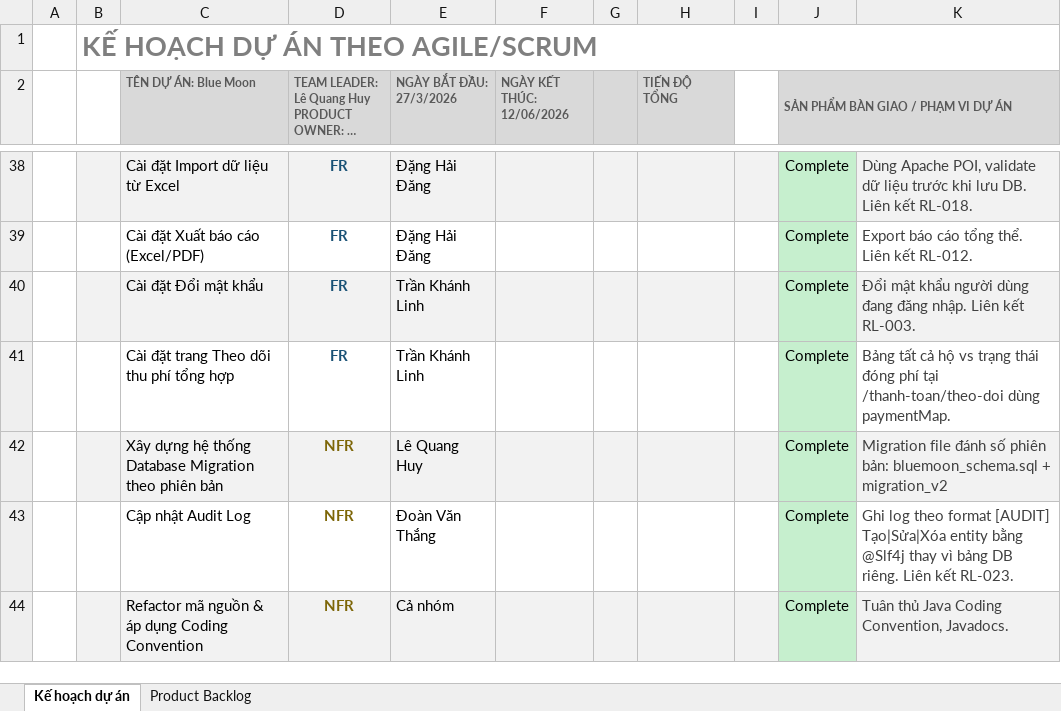
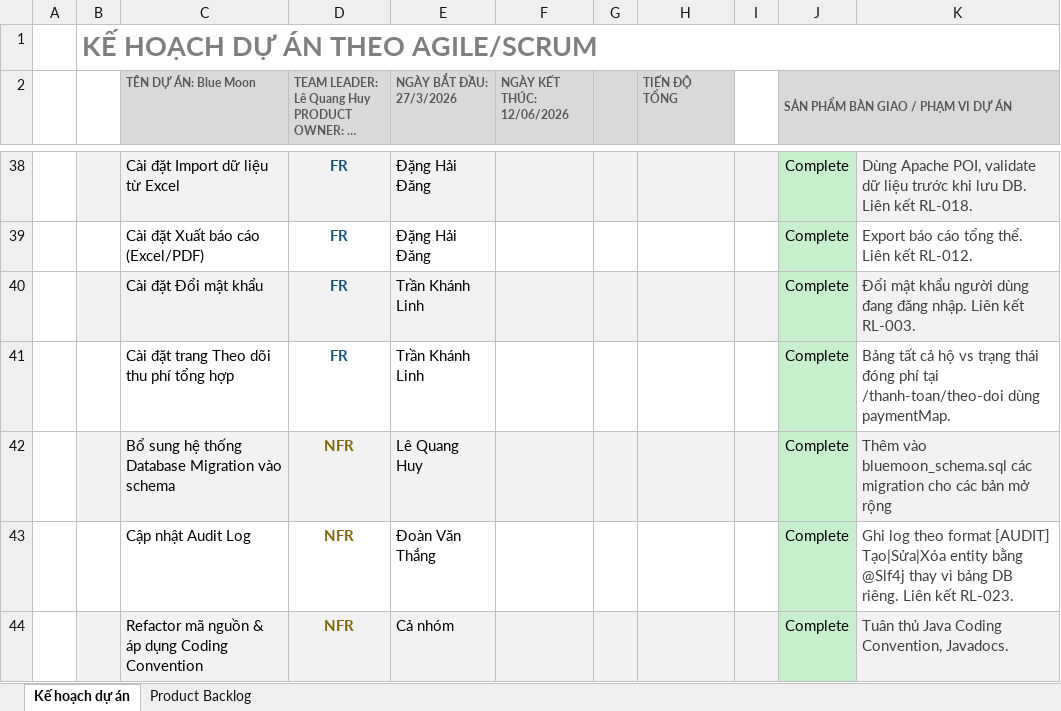
Before and after one commit to DDNmajor/IT3180_Group16_BlueMoon, an Excel workbook: docs/Nhóm 16/01 - Tai lieu du an/2. Ke hoach du an phan mem/KeHoach_Scrum_BlueMoon.xlsx, sheet Kế hoạch dự án, drawn as a sheet; only a part is shown, gaps mark what is left out; long unchanged cells end in …; values as stored, in another font and other column widths than the file's, no borders; the diff names each change by its address in the sheet, - before the commit and + after, or states it on an @@ line.

Commit message:
cập nhật readme và gộp migration

```diff
--- a/docs/Nhóm 16/01 - Tai lieu du an/2. Ke hoach du an phan mem/KeHoach_Scrum_BlueMoon.xlsx (sheet Kế hoạch dự án)
+++ b/docs/Nhóm 16/01 - Tai lieu du an/2. Ke hoach du an phan mem/KeHoach_Scrum_BlueMoon.xlsx (sheet Kế hoạch dự án)
-C42 (TÊN DỰ ÁN: Blue Moon): Xây dựng hệ thống Database Migration theo phiên bản
+C42 (TÊN DỰ ÁN: Blue Moon): Bổ sung hệ thống Database Migration vào schema
-K42: Migration file đánh số phiên bản: bluemoon_schema.sql + migration_v2
+K42: Thêm vào bluemoon_schema.sql các migration cho các bản mở rộng
```
Also changed, not shown: 2 other files.
